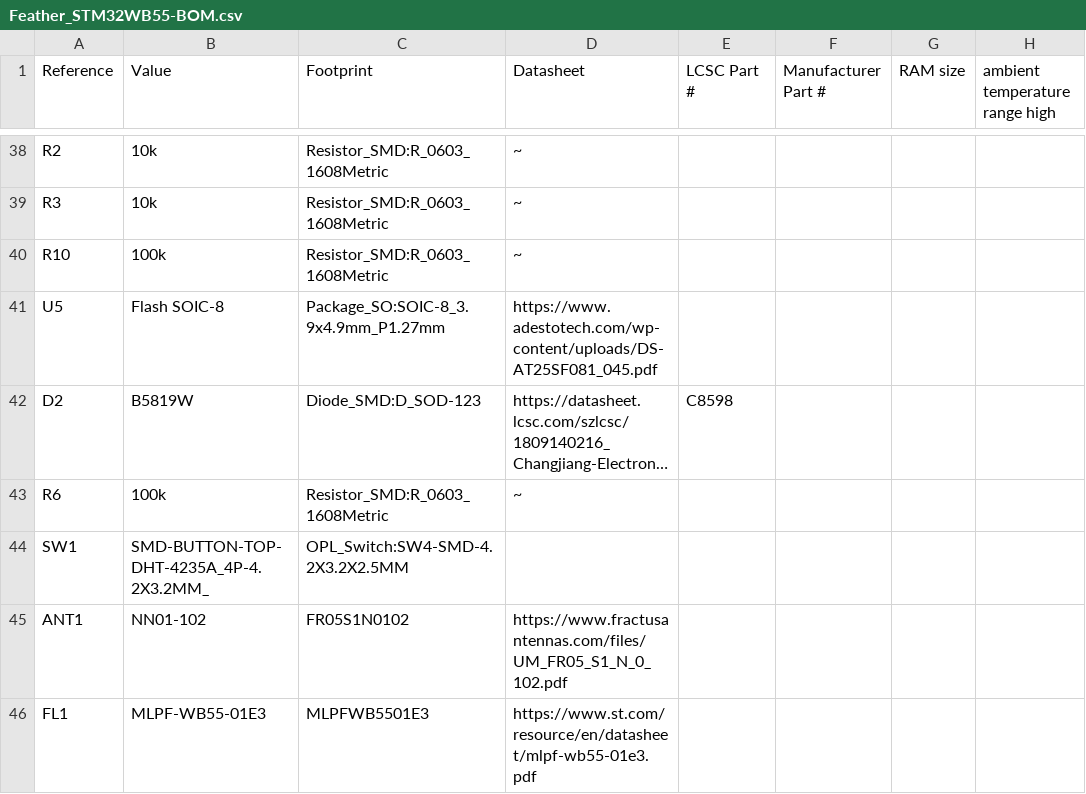
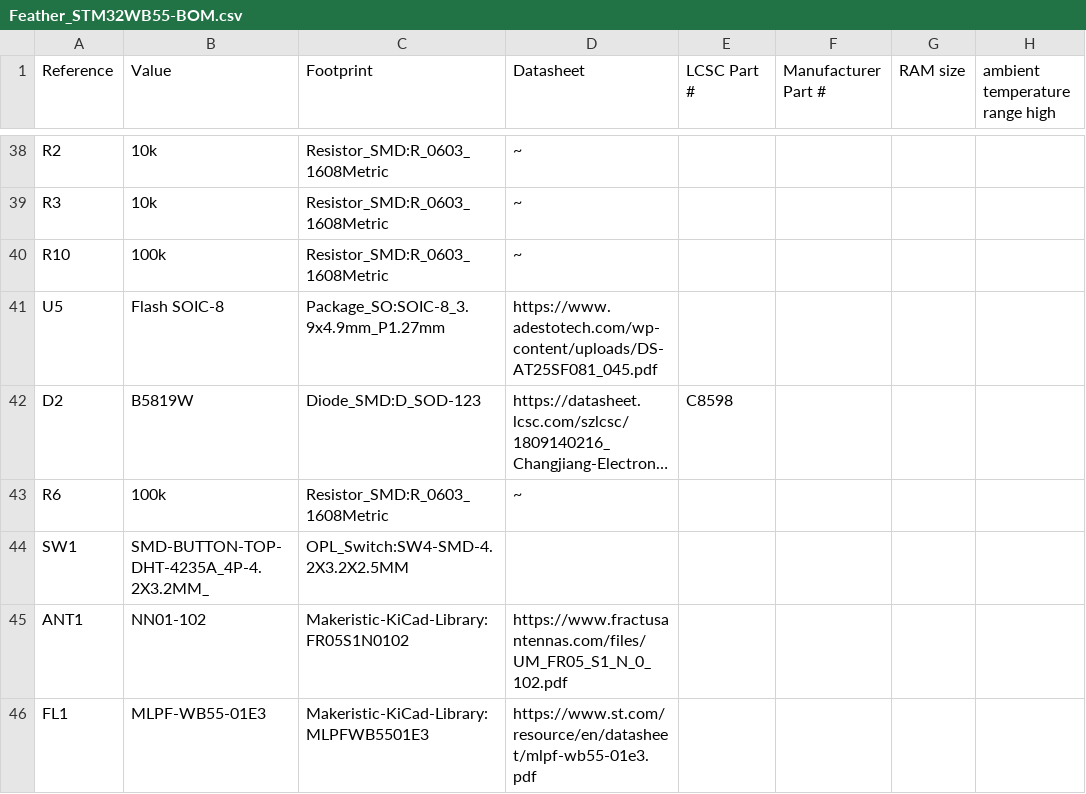
Before and after one commit to makeristic/Feather_STM32WB55, a CSV file: Feather_STM32WB55-BOM.csv, drawn as a sheet; only a part is shown, gaps mark what is left out; long unchanged cells end in …; the diff names each change by its address in the sheet, - before the commit and + after, or states it on an @@ line.

```diff
--- a/Feather_STM32WB55-BOM.csv
+++ b/Feather_STM32WB55-BOM.csv
-C45 (Footprint): FR05S1N0102
+C45 (Footprint): Makeristic-KiCad-Library:FR05S1N0102
-C46 (Footprint): MLPFWB5501E3
+C46 (Footprint): Makeristic-KiCad-Library:MLPFWB5501E3
```
Also changed, not shown: 17 other files.
